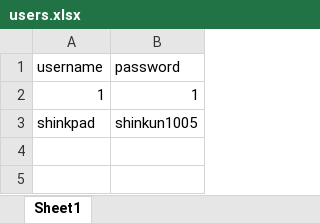
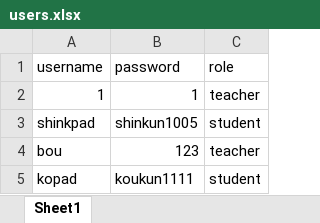
Before and after one commit to ShinkPad/flalala, an Excel workbook: flask_exe/data/users.xlsx, sheet Sheet1, drawn as a sheet; values as stored, in another font and other column widths than the file's, no borders; the diff names each change by its address in the sheet, - before the commit and + after, or states it on an @@ line.

```diff
--- a/flask_exe/data/users.xlsx (sheet Sheet1)
+++ b/flask_exe/data/users.xlsx (sheet Sheet1)
+column C (role), rows 2-3: teacher | student
+row 4: bou | 123 | teacher
+row 5: kopad | koukun1111 | student
```
Also changed, not shown: 10 other files.
